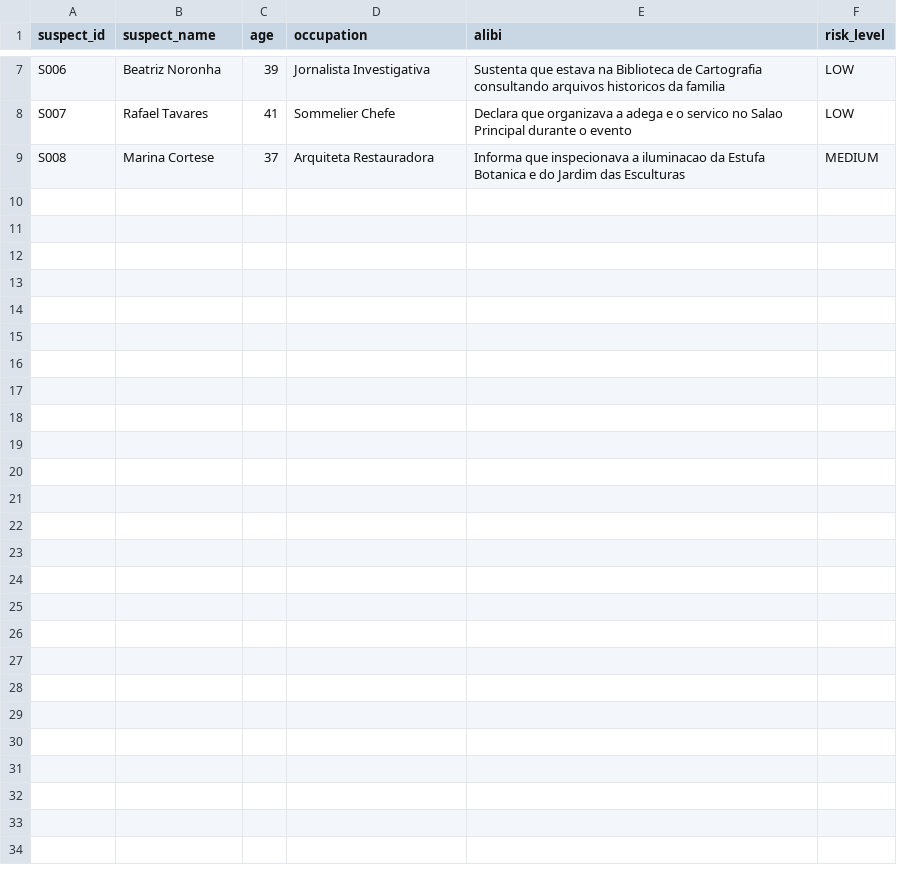
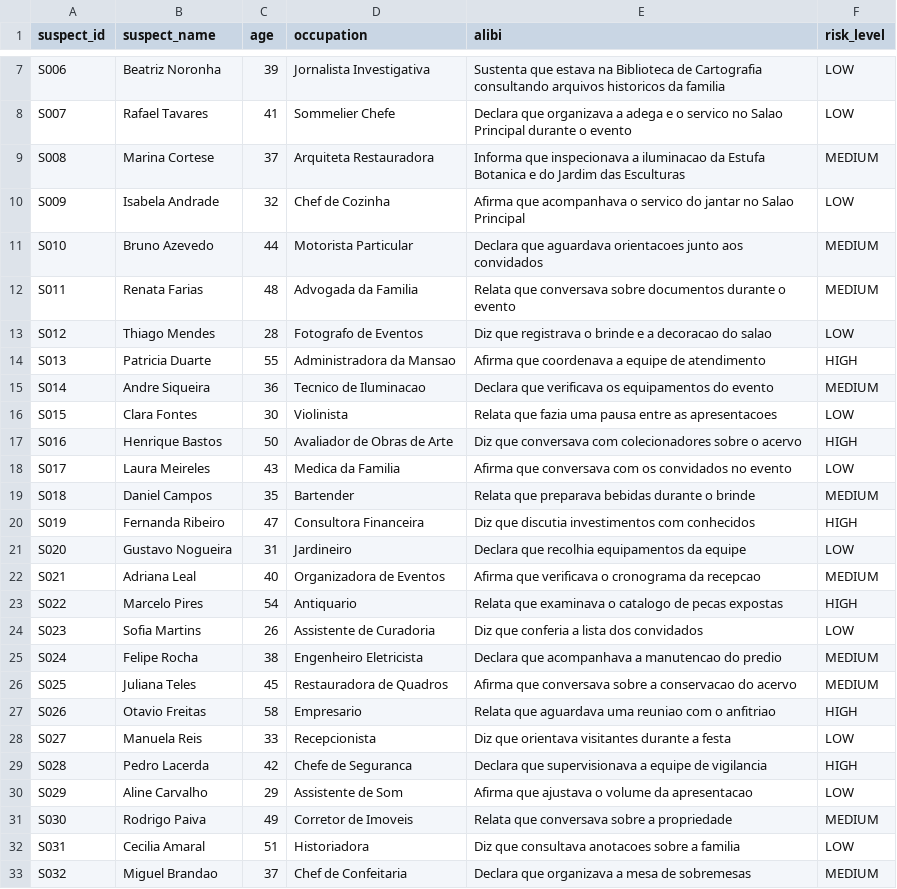
Before and after one commit to EduardoDGenaro/detective-db, a CSV file: data/raw/suspects.csv, drawn as a sheet; only a part is shown, gaps mark what is left out.

Commit message:
Add more suspects to dataset and update game and tests

```diff
--- a/data/raw/suspects.csv
+++ b/data/raw/suspects.csv
@@ -9 +9,25 @@ S007,Rafael Tavares,41,Sommelier Chefe,Declara que organizava a adega e o servic
 S008,Marina Cortese,37,Arquiteta Restauradora,Informa que inspecionava a iluminacao da Estufa Botanica e do Jardim das Esculturas,MEDIUM
+S009,Isabela Andrade,32,Chef de Cozinha,Afirma que acompanhava o servico do jantar no Salao Principal,LOW
+S010,Bruno Azevedo,44,Motorista Particular,Declara que aguardava orientacoes junto aos convidados,MEDIUM
+S011,Renata Farias,48,Advogada da Familia,Relata que conversava sobre documentos durante o evento,MEDIUM
+S012,Thiago Mendes,28,Fotografo de Eventos,Diz que registrava o brinde e a decoracao do salao,LOW
+S013,Patricia Duarte,55,Administradora da Mansao,Afirma que coordenava a equipe de atendimento,HIGH
+S014,Andre Siqueira,36,Tecnico de Iluminacao,Declara que verificava os equipamentos do evento,MEDIUM
+S015,Clara Fontes,30,Violinista,Relata que fazia uma pausa entre as apresentacoes,LOW
+S016,Henrique Bastos,50,Avaliador de Obras de Arte,Diz que conversava com colecionadores sobre o acervo,HIGH
+S017,Laura Meireles,43,Medica da Familia,Afirma que conversava com os convidados no evento,LOW
+S018,Daniel Campos,35,Bartender,Relata que preparava bebidas durante o brinde,MEDIUM
+S019,Fernanda Ribeiro,47,Consultora Financeira,Diz que discutia investimentos com conhecidos,HIGH
+S020,Gustavo Nogueira,31,Jardineiro,Declara que recolhia equipamentos da equipe,LOW
+S021,Adriana Leal,40,Organizadora de Eventos,Afirma que verificava o cronograma da recepcao,MEDIUM
+S022,Marcelo Pires,54,Antiquario,Relata que examinava o catalogo de pecas expostas,HIGH
+S023,Sofia Martins,26,Assistente de Curadoria,Diz que conferia a lista dos convidados,LOW
+S024,Felipe Rocha,38,Engenheiro Eletricista,Declara que acompanhava a manutencao do predio,MEDIUM
+S025,Juliana Teles,45,Restauradora de Quadros,Afirma que conversava sobre a conservacao do acervo,MEDIUM
+S026,Otavio Freitas,58,Empresario,Relata que aguardava uma reuniao com o anfitriao,HIGH
+S027,Manuela Reis,33,Recepcionista,Diz que orientava visitantes durante a festa,LOW
+S028,Pedro Lacerda,42,Chefe de Seguranca,Declara que supervisionava a equipe de vigilancia,HIGH
+S029,Aline Carvalho,29,Assistente de Som,Afirma que ajustava o volume da apresentacao,LOW
+S030,Rodrigo Paiva,49,Corretor de Imoveis,Relata que conversava sobre a propriedade,MEDIUM
+S031,Cecilia Amaral,51,Historiadora,Diz que consultava anotacoes sobre a familia,LOW
+S032,Miguel Brandao,37,Chef de Confeitaria,Declara que organizava a mesa de sobremesas,MEDIUM
```
Also changed, not shown: 6 other files.
